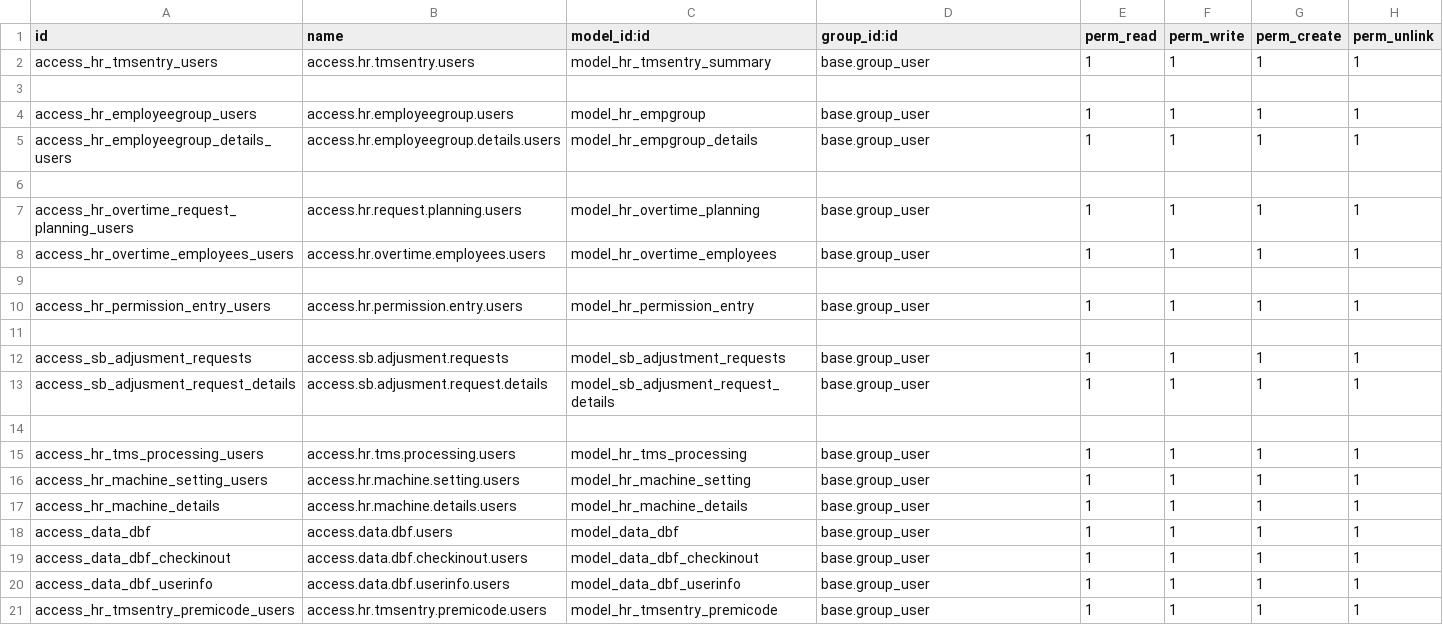
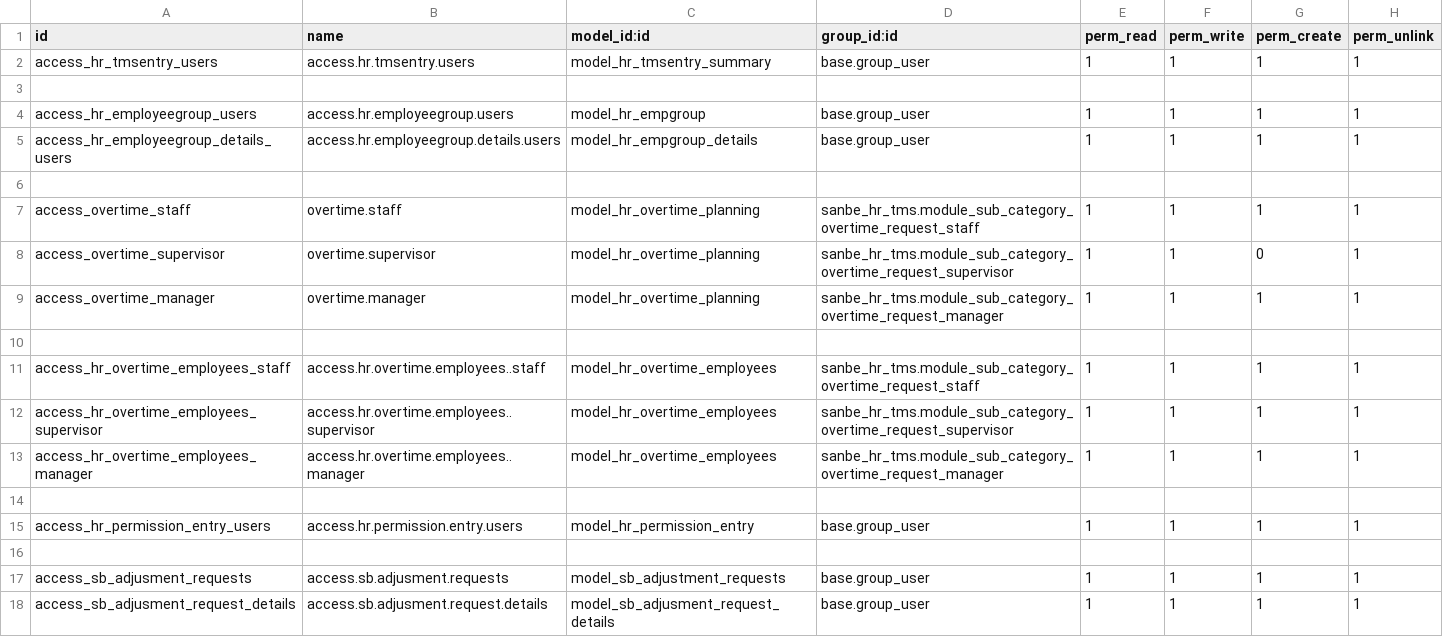
Before and after one commit to rohimoz28/PROJECT-SANTOSA, a CSV file: customize/santosa-project/sanbe_hr_tms/security/ir.model.access.csv, drawn as a sheet; only a part is shown; the shorter side is filled out with more unchanged rows.

```diff
--- a/customize/santosa-project/sanbe_hr_tms/security/ir.model.access.csv
+++ b/customize/santosa-project/sanbe_hr_tms/security/ir.model.access.csv
@@ -6,4 +6,9 @@ access_hr_employeegroup_details_users,access.hr.employeegroup.details.users,mode
 
-access_hr_overtime_request_planning_users,access.hr.request.planning.users,model_hr_overtime_planning,base.group_user,1,1,1,1
-access_hr_overtime_employees_users,access.hr.overtime.employees.users,model_hr_overtime_employees,base.group_user,1,1,1,1
+access_overtime_staff,overtime.staff,model_hr_overtime_planning,sanbe_hr_tms.module_sub_category_overtime_request_staff,1,1,1,1
+access_overtime_supervisor,overtime.supervisor,model_hr_overtime_planning,sanbe_hr_tms.module_sub_category_overtime_request_supervisor,1,1,0,1
+access_overtime_manager,overtime.manager,model_hr_overtime_planning,sanbe_hr_tms.module_sub_category_overtime_request_manager,1,1,1,1
+
+access_hr_overtime_employees_staff,access.hr.overtime.employees..staff,model_hr_overtime_employees,sanbe_hr_tms.module_sub_category_overtime_request_staff,1,1,1,1
+access_hr_overtime_employees_supervisor,access.hr.overtime.employees..supervisor,model_hr_overtime_employees,sanbe_hr_tms.module_sub_category_overtime_request_supervisor,1,1,1,1
+access_hr_overtime_employees_manager,access.hr.overtime.employees..manager,model_hr_overtime_employees,sanbe_hr_tms.module_sub_category_overtime_request_manager,1,1,1,1
 
```
Also changed, not shown: 12 other files.
